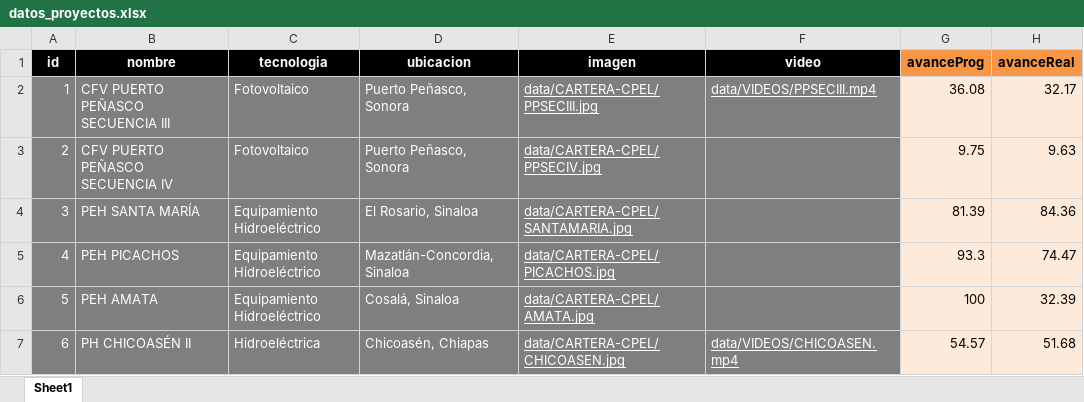
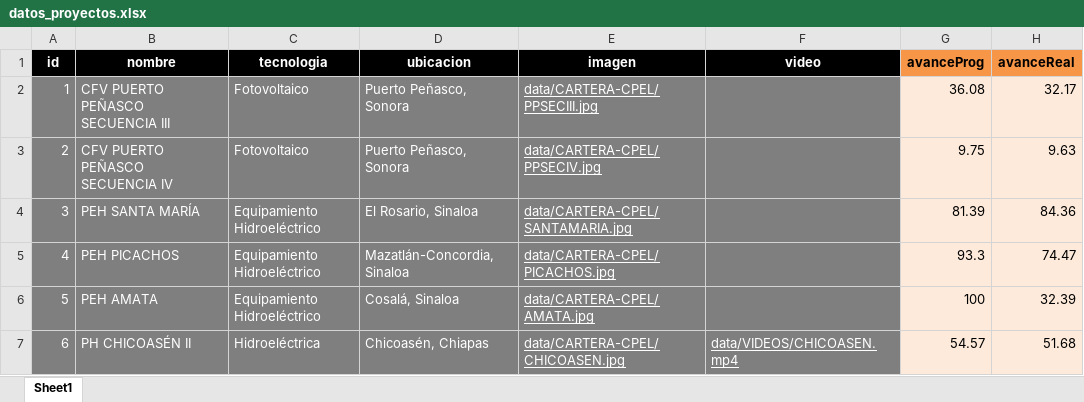
Before and after one commit to Igeophysicist/proyectos_cpel, an Excel workbook: cartera-cpel/data/datos_proyectos.xlsx, sheet Sheet1, drawn as a sheet; only a part is shown; values as stored, in another font and other column widths than the file's, no borders; the diff names each change by its address in the sheet, - before the commit and + after, or states it on an @@ line.

Commit message:
Add files via upload

```diff
--- a/cartera-cpel/data/datos_proyectos.xlsx (sheet Sheet1)
+++ b/cartera-cpel/data/datos_proyectos.xlsx (sheet Sheet1)
-F2 (video): data/VIDEOS/PPSECIII.mp4
+F2 (video): (empty)
```
